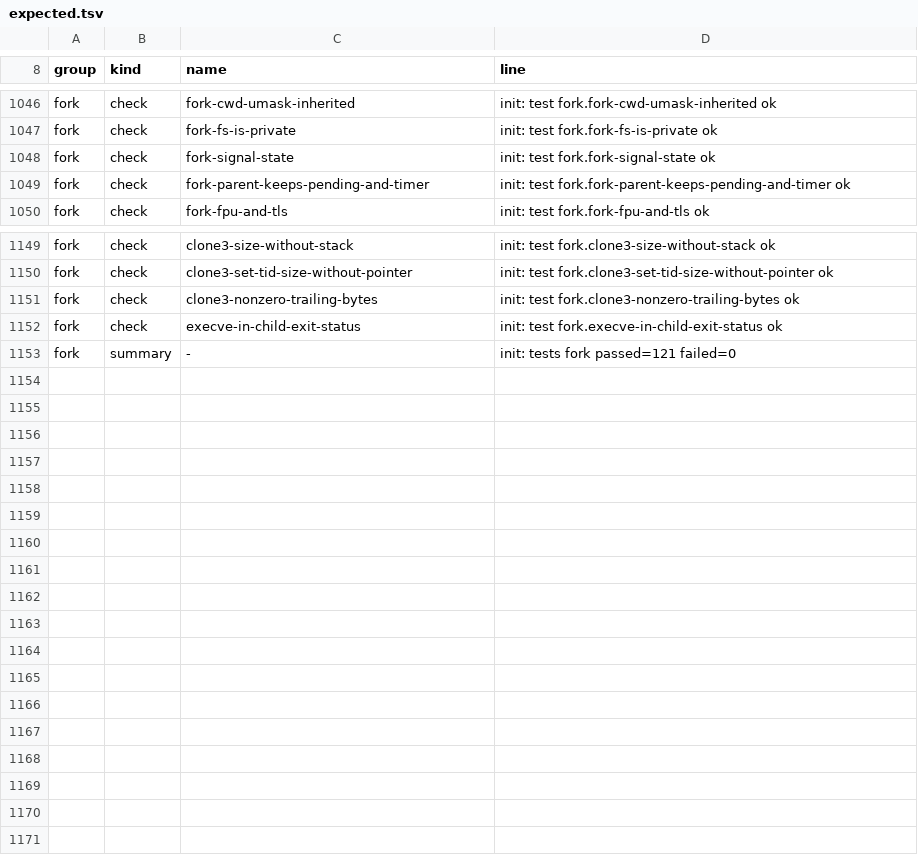
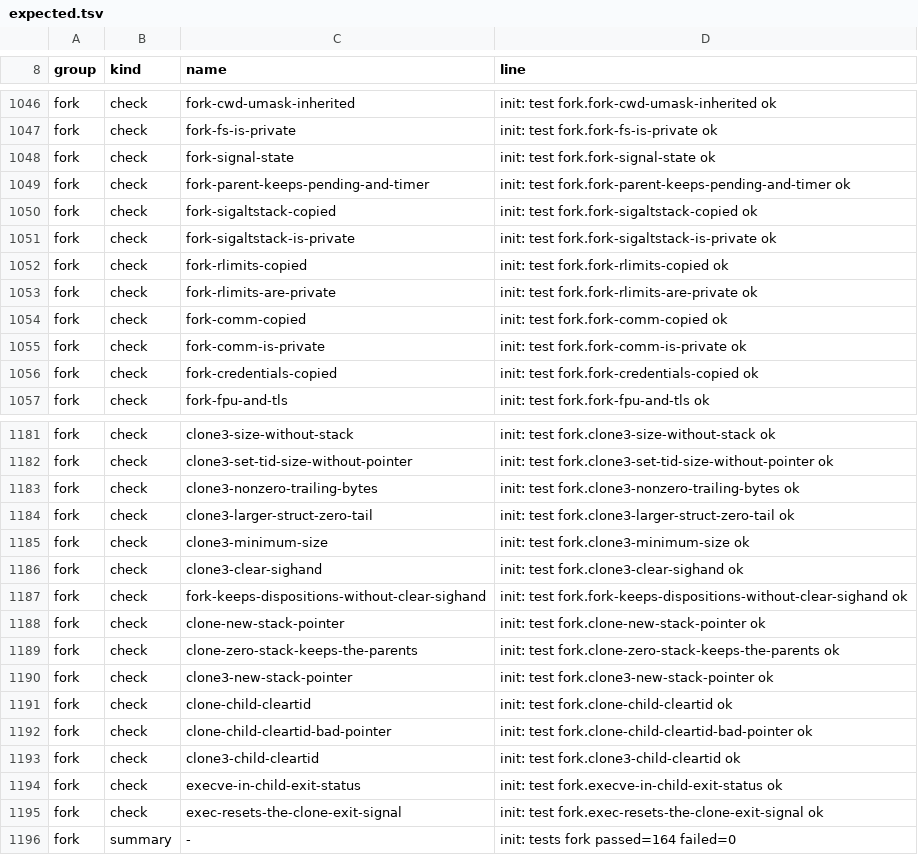
Before and after one commit to Big-Smarty/linux-rs, a TSV file: xtask/oracle/expected.tsv, drawn as a sheet; only a part is shown, gaps mark what is left out; the diff covers the shown part only.

```diff
--- a/xtask/oracle/expected.tsv
+++ b/xtask/oracle/expected.tsv
@@ -1049,2 +1049,9 @@ fork	check	fork-signal-state	init: test fork.fork-signal-state ok
 fork	check	fork-parent-keeps-pending-and-timer	init: test fork.fork-parent-keeps-pending-and-timer ok
+fork	check	fork-sigaltstack-copied	init: test fork.fork-sigaltstack-copied ok
+fork	check	fork-sigaltstack-is-private	init: test fork.fork-sigaltstack-is-private ok
+fork	check	fork-rlimits-copied	init: test fork.fork-rlimits-copied ok
+fork	check	fork-rlimits-are-private	init: test fork.fork-rlimits-are-private ok
+fork	check	fork-comm-copied	init: test fork.fork-comm-copied ok
+fork	check	fork-comm-is-private	init: test fork.fork-comm-is-private ok
+fork	check	fork-credentials-copied	init: test fork.fork-credentials-copied ok
 fork	check	fork-fpu-and-tls	init: test fork.fork-fpu-and-tls ok
@@ -1151,3 +1183,14 @@ fork	check	clone3-set-tid-size-without-pointer	init: test fork.clone3-set-tid-si
 fork	check	clone3-nonzero-trailing-bytes	init: test fork.clone3-nonzero-trailing-bytes ok
+fork	check	clone3-larger-struct-zero-tail	init: test fork.clone3-larger-struct-zero-tail ok
+fork	check	clone3-minimum-size	init: test fork.clone3-minimum-size ok
+fork	check	clone3-clear-sighand	init: test fork.clone3-clear-sighand ok
+fork	check	fork-keeps-dispositions-without-clear-sighand	init: test fork.fork-keeps-dispositions-without-clear-sighand ok
+fork	check	clone-new-stack-pointer	init: test fork.clone-new-stack-pointer ok
+fork	check	clone-zero-stack-keeps-the-parents	init: test fork.clone-zero-stack-keeps-the-parents ok
+fork	check	clone3-new-stack-pointer	init: test fork.clone3-new-stack-pointer ok
+fork	check	clone-child-cleartid	init: test fork.clone-child-cleartid ok
+fork	check	clone-child-cleartid-bad-pointer	init: test fork.clone-child-cleartid-bad-pointer ok
+fork	check	clone3-child-cleartid	init: test fork.clone3-child-cleartid ok
 fork	check	execve-in-child-exit-status	init: test fork.execve-in-child-exit-status ok
-fork	summary	-	init: tests fork passed=121 failed=0
+fork	check	exec-resets-the-clone-exit-signal	init: test fork.exec-resets-the-clone-exit-signal ok
+fork	summary	-	init: tests fork passed=164 failed=0
```
Also changed, not shown: 25 added rows elsewhere in this file, 8 other files.
